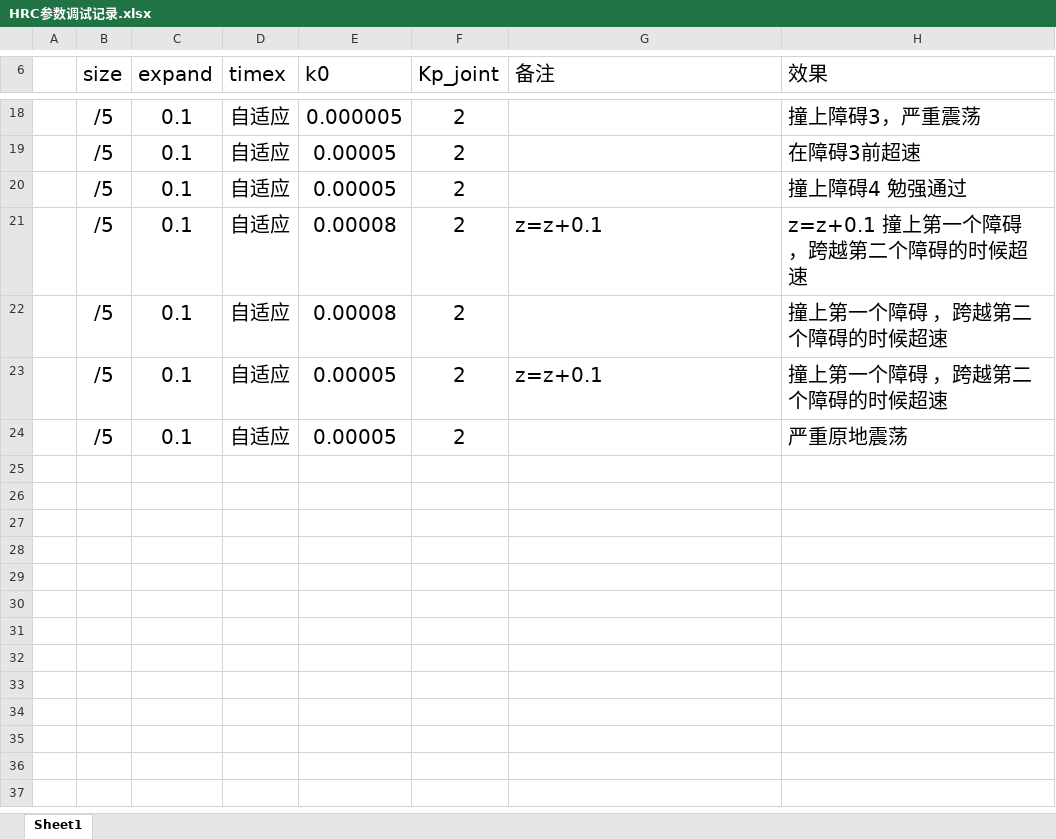
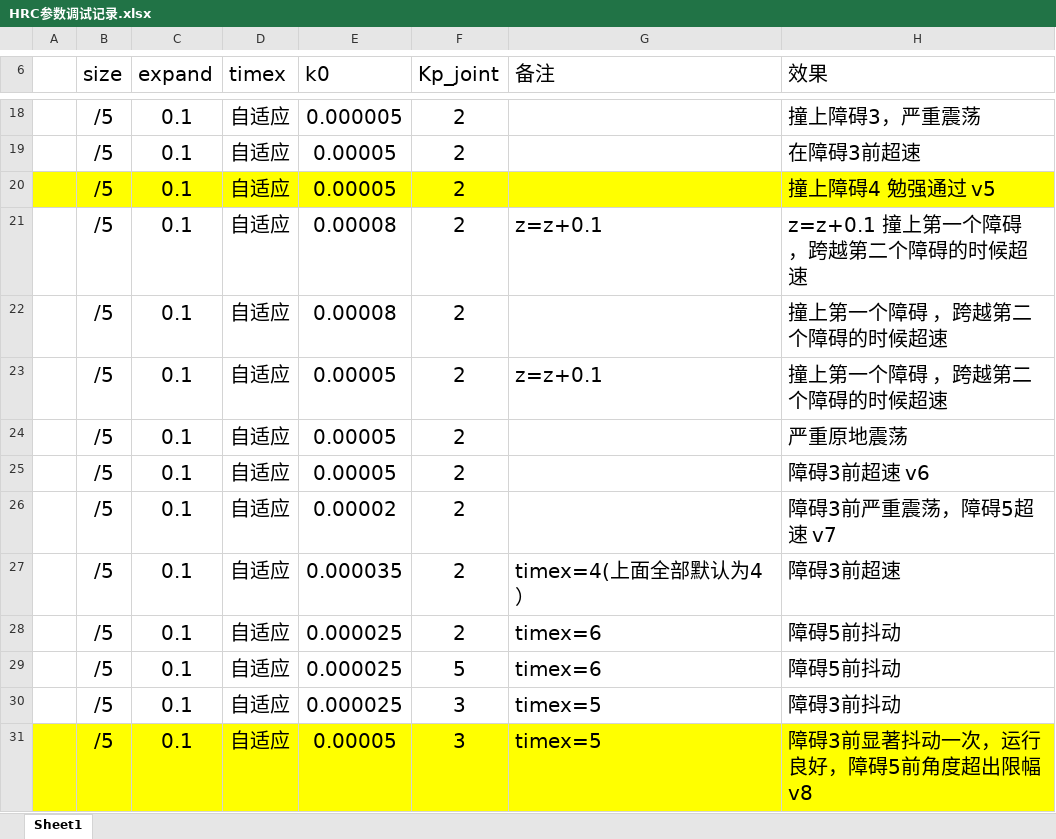
Before and after one commit to EASYMMMM/kukaRobot, an Excel workbook: A_User/Record/HRC参数调试记录.xlsx, sheet Sheet1, drawn as a sheet; only a part is shown, gaps mark what is left out; values as stored, in another font and other column widths than the file's, no borders; the diff names each change by its address in the sheet, - before the commit and + after, or states it on an @@ line.

```diff
--- a/A_User/Record/HRC参数调试记录.xlsx (sheet Sheet1)
+++ b/A_User/Record/HRC参数调试记录.xlsx (sheet Sheet1)
-A20:H20 fill: none
+A20:H20 fill: #FFFF00
-H20 (效果): 撞上障碍4 勉强通过
+H20 (效果): 撞上障碍4 勉强通过 v5
+row 25:  | /5 | 0.1 | 自适应 | 0.00005 | 2 |  | 障碍3前超速 v6
+row 26:  | /5 | 0.1 | 自适应 | 0.00002 | 2 |  | 障碍3前严重震荡，障碍5超速 v7
+row 27:  | /5 | 0.1 | 自适应 | 0.000035 | 2 | timex=4(上面全部默认为4） | 障碍3前超速
+row 28:  | /5 | 0.1 | 自适应 | 0.000025 | 2 | timex=6 | 障碍5前抖动
+row 29:  | /5 | 0.1 | 自适应 | 0.000025 | 5 | timex=6 | 障碍5前抖动
+row 30:  | /5 | 0.1 | 自适应 | 0.000025 | 3 | timex=5 | 障碍3前抖动
+row 31:  | /5 | 0.1 | 自适应 | 0.00005 | 3 | timex=5 | 障碍3前显著抖动一次，运行良好，障碍5前角度超出限幅 v8
```
Also changed, not shown: 3 other files.
